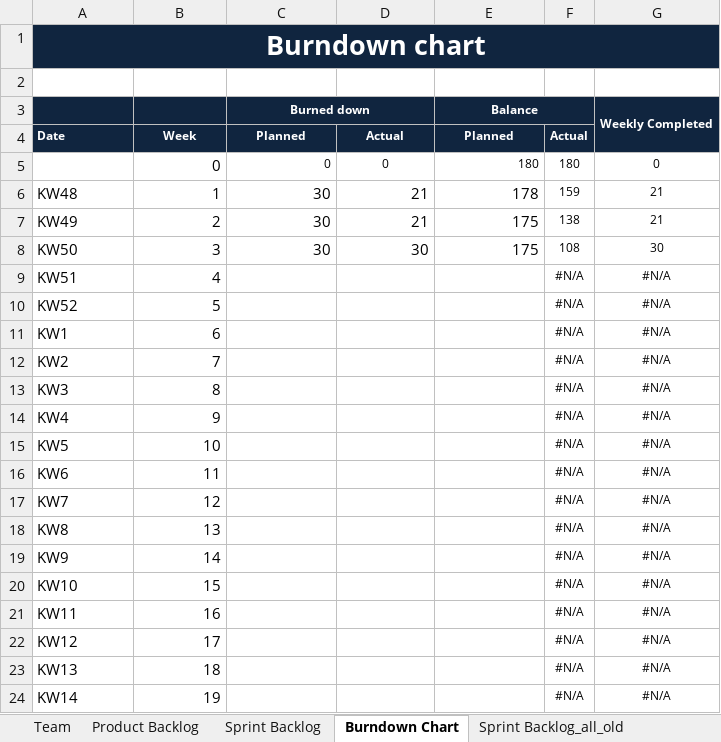
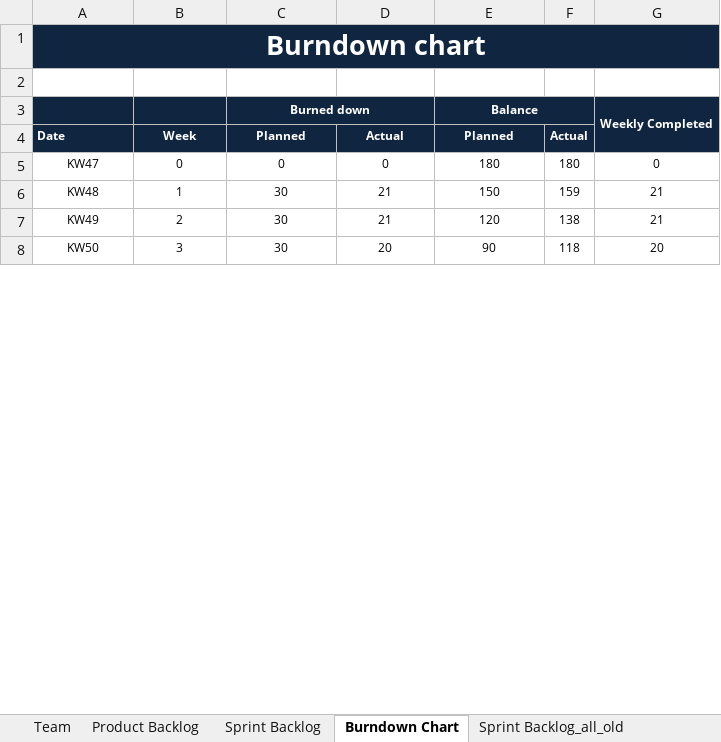
Before and after one commit to johns2/ch.bfh.btx8081.w2014.blue, an Excel workbook: doc/Task 9_10/scrum.xlsx, sheet Burndown Chart, drawn as a sheet; only a part is shown; values as stored, in another font and other column widths than the file's, no borders; charts and pictures not drawn; removed rows and columns are numbered as before the commit, all else as after; the diff covers the shown part only; the diff names each change by its address in the sheet, - before the commit and + after, or states it on an @@ line.

Commit message:
Diary updated, StatePattern diagram uploaded, scrum updated

```diff
--- a/doc/Task 9_10/scrum.xlsx (sheet Burndown Chart)
+++ b/doc/Task 9_10/scrum.xlsx (sheet Burndown Chart)
-A5: (empty)
+A5: KW47
@@ B5 text size: smaller @@
-B5:C5 alignment: right
+B5:C5 alignment: center
-E5 alignment: right
+E5 alignment: center
@@ A6:E8 text size: smaller @@
-A6:A8 alignment: left
+A6:A8 alignment: center
-B6:E8 alignment: right
+B6:E8 alignment: center
-E6: 178
+E6: 150
-E7: 175
+E7: 120
-D8: 30
+D8: 20
-E8: 175
+E8: 90
-F8: 108
+F8: 118
-G8: 30
+G8: 20
-row 9: KW51 | 4 |  |  |  | #N/A | #N/A
-row 10: KW52 | 5 |  |  |  | #N/A | #N/A
-row 11: KW1 | 6 |  |  |  | #N/A | #N/A
-row 12: KW2 | 7 |  |  |  | #N/A | #N/A
-row 13: KW3 | 8 |  |  |  | #N/A | #N/A
-row 14: KW4 | 9 |  |  |  | #N/A | #N/A
-row 15: KW5 | 10 |  |  |  | #N/A | #N/A
-row 16: KW6 | 11 |  |  |  | #N/A | #N/A
-row 17: KW7 | 12 |  |  |  | #N/A | #N/A
-row 18: KW8 | 13 |  |  |  | #N/A | #N/A
-row 19: KW9 | 14 |  |  |  | #N/A | #N/A
-row 20: KW10 | 15 |  |  |  | #N/A | #N/A
-row 21: KW11 | 16 |  |  |  | #N/A | #N/A
-row 22: KW12 | 17 |  |  |  | #N/A | #N/A
-row 23: KW13 | 18 |  |  |  | #N/A | #N/A
-row 24: KW14 | 19 |  |  |  | #N/A | #N/A
```
Also changed, not shown: 5 added rows and 1 removed row elsewhere in this sheet, sheet Sprint Backlog, formulas that keep their value, charts or pictures, 2 other files.
